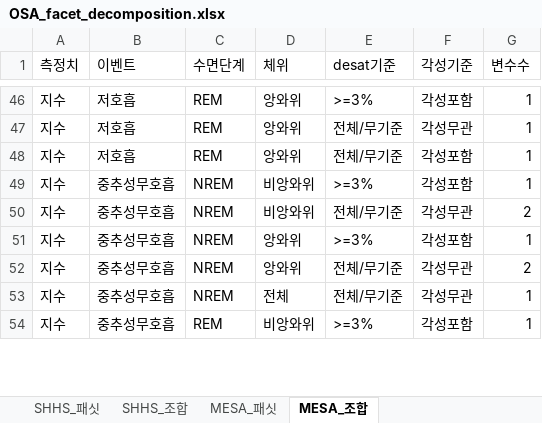
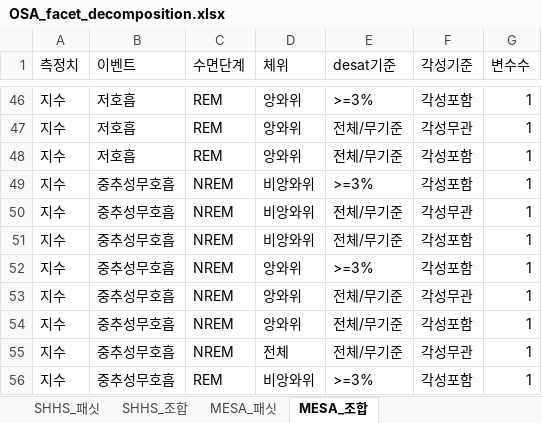
Before and after one commit to zhegllyang/osaco, an Excel workbook: design/OSA_facet_decomposition.xlsx, sheet MESA_조합, drawn as a sheet; only a part is shown, gaps mark what is left out; values as stored, in another font and other column widths than the file's, no borders; addresses are those after the commit; the diff covers the shown part only; the diff names each change by its address in the sheet, - before the commit and + after, or states it on an @@ line.

```diff
--- a/design/OSA_facet_decomposition.xlsx (sheet MESA_조합)
+++ b/design/OSA_facet_decomposition.xlsx (sheet MESA_조합)
-G50 (변수수): 2
+G50 (변수수): 1
+row 51: 지수 | 중추성무호흡 | NREM | 비앙와위 | 전체/무기준 | 각성포함 | 1
-G53 (변수수): 2
+G53 (변수수): 1
+row 54: 지수 | 중추성무호흡 | NREM | 앙와위 | 전체/무기준 | 각성포함 | 1
```
Also changed, not shown: 5 added rows and 18 edited cells elsewhere in this sheet, sheet MESA_패싯, sheet SHHS_조합, sheet SHHS_패싯, design/OSA_ontology_class_design.xlsx, 15 other files.
